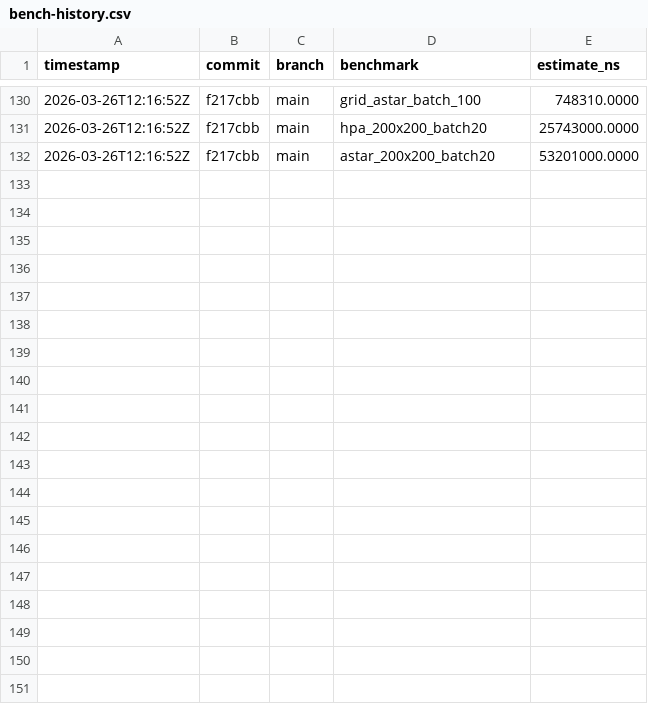
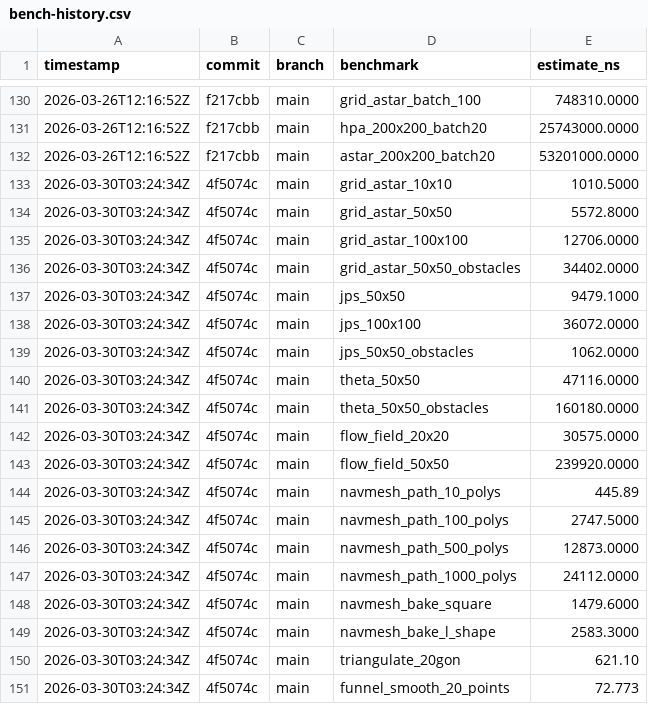
Before and after one commit to MacCracken/raasta, a CSV file: bench-history.csv, drawn as a sheet; only a part is shown, gaps mark what is left out; the diff covers the shown part only; the diff names each change by its address in the sheet, - before the commit and + after, or states it on an @@ line.

```diff
--- a/bench-history.csv
+++ b/bench-history.csv
+row 133: 2026-03-30T03:24:34Z | 4f5074c | main | grid_astar_10x10 | 1010.5000
+row 134: 2026-03-30T03:24:34Z | 4f5074c | main | grid_astar_50x50 | 5572.8000
+row 135: 2026-03-30T03:24:34Z | 4f5074c | main | grid_astar_100x100 | 12706.0000
+row 136: 2026-03-30T03:24:34Z | 4f5074c | main | grid_astar_50x50_obstacles | 34402.0000
+row 137: 2026-03-30T03:24:34Z | 4f5074c | main | jps_50x50 | 9479.1000
+row 138: 2026-03-30T03:24:34Z | 4f5074c | main | jps_100x100 | 36072.0000
+row 139: 2026-03-30T03:24:34Z | 4f5074c | main | jps_50x50_obstacles | 1062.0000
+row 140: 2026-03-30T03:24:34Z | 4f5074c | main | theta_50x50 | 47116.0000
+row 141: 2026-03-30T03:24:34Z | 4f5074c | main | theta_50x50_obstacles | 160180.0000
+row 142: 2026-03-30T03:24:34Z | 4f5074c | main | flow_field_20x20 | 30575.0000
+row 143: 2026-03-30T03:24:34Z | 4f5074c | main | flow_field_50x50 | 239920.0000
+row 144: 2026-03-30T03:24:34Z | 4f5074c | main | navmesh_path_10_polys | 445.89
+row 145: 2026-03-30T03:24:34Z | 4f5074c | main | navmesh_path_100_polys | 2747.5000
+row 146: 2026-03-30T03:24:34Z | 4f5074c | main | navmesh_path_500_polys | 12873.0000
+row 147: 2026-03-30T03:24:34Z | 4f5074c | main | navmesh_path_1000_polys | 24112.0000
+row 148: 2026-03-30T03:24:34Z | 4f5074c | main | navmesh_bake_square | 1479.6000
+row 149: 2026-03-30T03:24:34Z | 4f5074c | main | navmesh_bake_l_shape | 2583.3000
+row 150: 2026-03-30T03:24:34Z | 4f5074c | main | triangulate_20gon | 621.10
+row 151: 2026-03-30T03:24:34Z | 4f5074c | main | funnel_smooth_20_points | 72.773
```
Also changed, not shown: 9 added rows elsewhere in this file, 6 other files.
